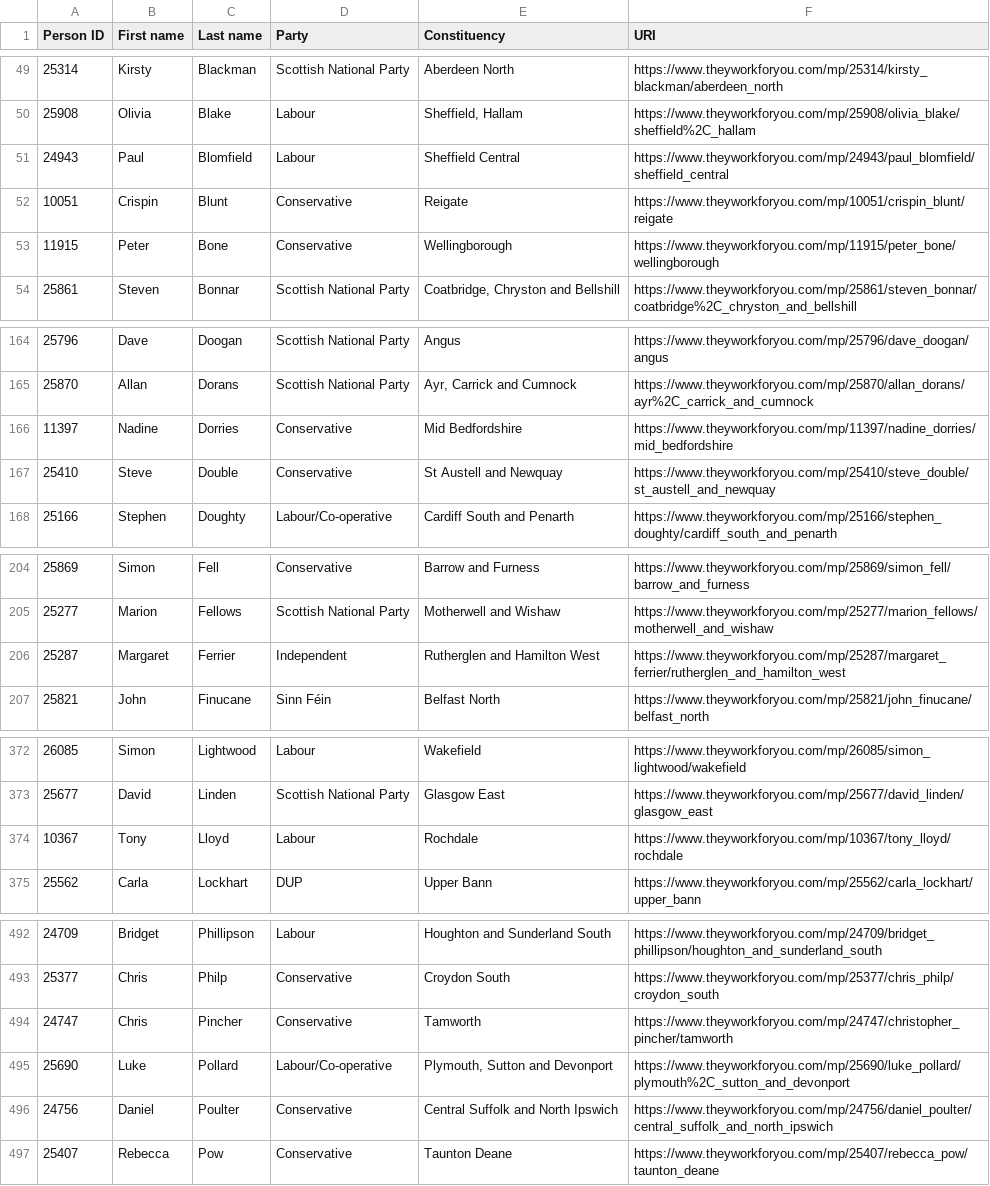
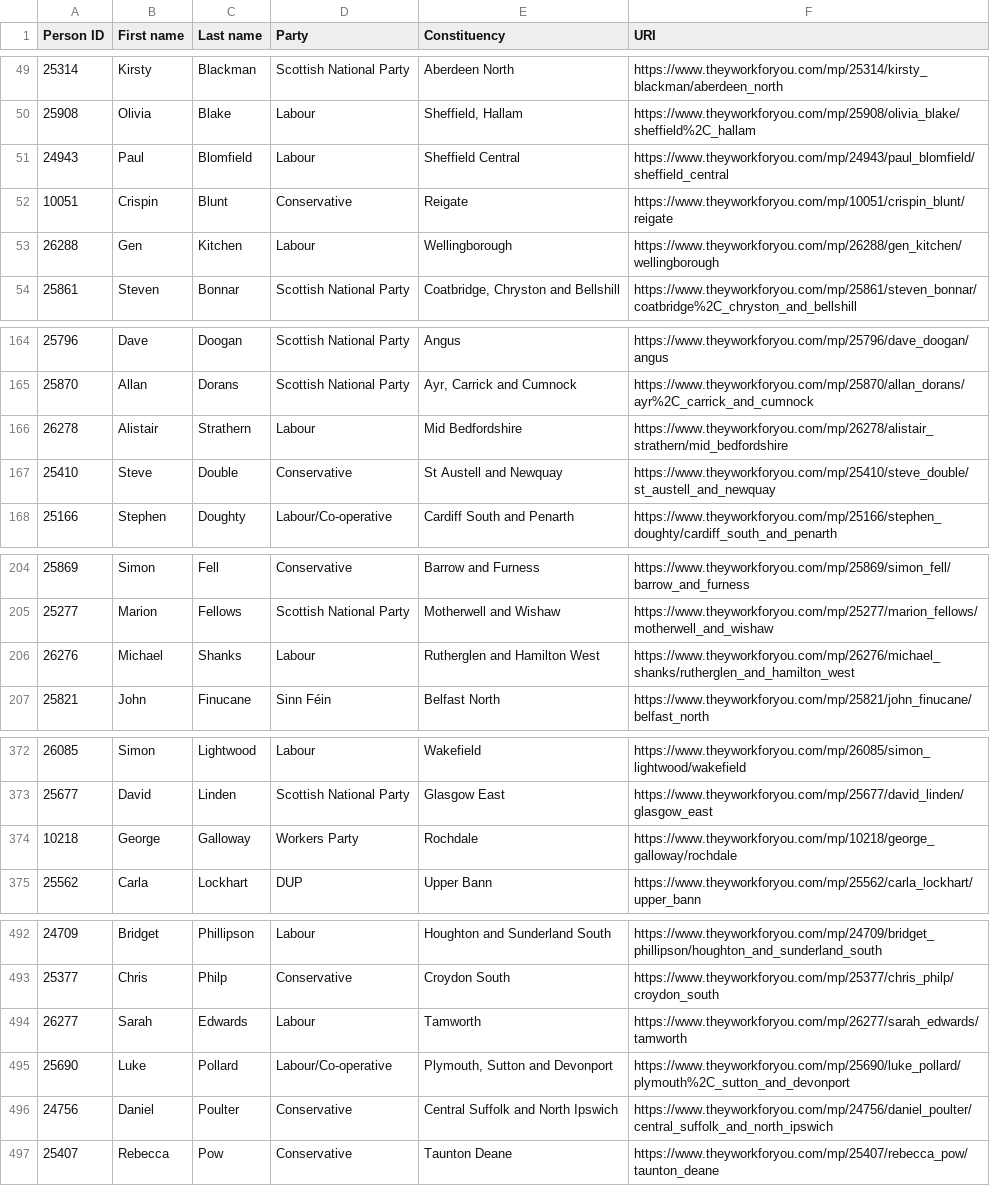
Before and after one commit to sgrieve/mp-hack, a CSV file: mps.csv, drawn as a sheet; only a part is shown, gaps mark what is left out; the diff covers the shown part only.

```diff
--- a/mps.csv
+++ b/mps.csv
@@ -52,3 +52,3 @@
 10051,Crispin,Blunt,Conservative,Reigate,https://www.theyworkforyou.com/mp/10051/crispin_blunt/reigate
-11915,Peter,Bone,Conservative,Wellingborough,https://www.theyworkforyou.com/mp/11915/peter_bone/wellingborough
+26288,Gen,Kitchen,Labour,Wellingborough,https://www.theyworkforyou.com/mp/26288/gen_kitchen/wellingborough
 25861,Steven,Bonnar,"Scottish National Party","Coatbridge, Chryston and Bellshill",https://www.theyworkforyou.com/mp/25861/steven_bonnar/coatbridge%2C_chryston_and_bellshill
@@ -165,3 +165,3 @@
 25870,Allan,Dorans,"Scottish National Party","Ayr, Carrick and Cumnock",https://www.theyworkforyou.com/mp/25870/allan_dorans/ayr%2C_carrick_and_cumnock
-11397,Nadine,Dorries,Conservative,"Mid Bedfordshire",https://www.theyworkforyou.com/mp/11397/nadine_dorries/mid_bedfordshire
+26278,Alistair,Strathern,Labour,"Mid Bedfordshire",https://www.theyworkforyou.com/mp/26278/alistair_strathern/mid_bedfordshire
 25410,Steve,Double,Conservative,"St Austell and Newquay",https://www.theyworkforyou.com/mp/25410/steve_double/st_austell_and_newquay
@@ -205,3 +205,3 @@
 25277,Marion,Fellows,"Scottish National Party","Motherwell and Wishaw",https://www.theyworkforyou.com/mp/25277/marion_fellows/motherwell_and_wishaw
-25287,Margaret,Ferrier,Independent,"Rutherglen and Hamilton West",https://www.theyworkforyou.com/mp/25287/margaret_ferrier/rutherglen_and_hamilton_west
+26276,Michael,Shanks,Labour,"Rutherglen and Hamilton West",https://www.theyworkforyou.com/mp/26276/michael_shanks/rutherglen_and_hamilton_west
 25821,John,Finucane,"Sinn Féin","Belfast North",https://www.theyworkforyou.com/mp/25821/john_finucane/belfast_north
@@ -373,3 +373,3 @@
 25677,David,Linden,"Scottish National Party","Glasgow East",https://www.theyworkforyou.com/mp/25677/david_linden/glasgow_east
-10367,Tony,Lloyd,Labour,Rochdale,https://www.theyworkforyou.com/mp/10367/tony_lloyd/rochdale
+10218,George,Galloway,"Workers Party",Rochdale,https://www.theyworkforyou.com/mp/10218/george_galloway/rochdale
 25562,Carla,Lockhart,DUP,"Upper Bann",https://www.theyworkforyou.com/mp/25562/carla_lockhart/upper_bann
@@ -493,3 +493,3 @@
 25377,Chris,Philp,Conservative,"Croydon South",https://www.theyworkforyou.com/mp/25377/chris_philp/croydon_south
-24747,Chris,Pincher,Conservative,Tamworth,https://www.theyworkforyou.com/mp/24747/christopher_pincher/tamworth
+26277,Sarah,Edwards,Labour,Tamworth,https://www.theyworkforyou.com/mp/26277/sarah_edwards/tamworth
 25690,Luke,Pollard,Labour/Co-operative,"Plymouth, Sutton and Devonport",https://www.theyworkforyou.com/mp/25690/luke_pollard/plymouth%2C_sutton_and_devonport
```
Also changed, not shown: 1 added row and 1 removed row elsewhere in this file, 1 other file.
